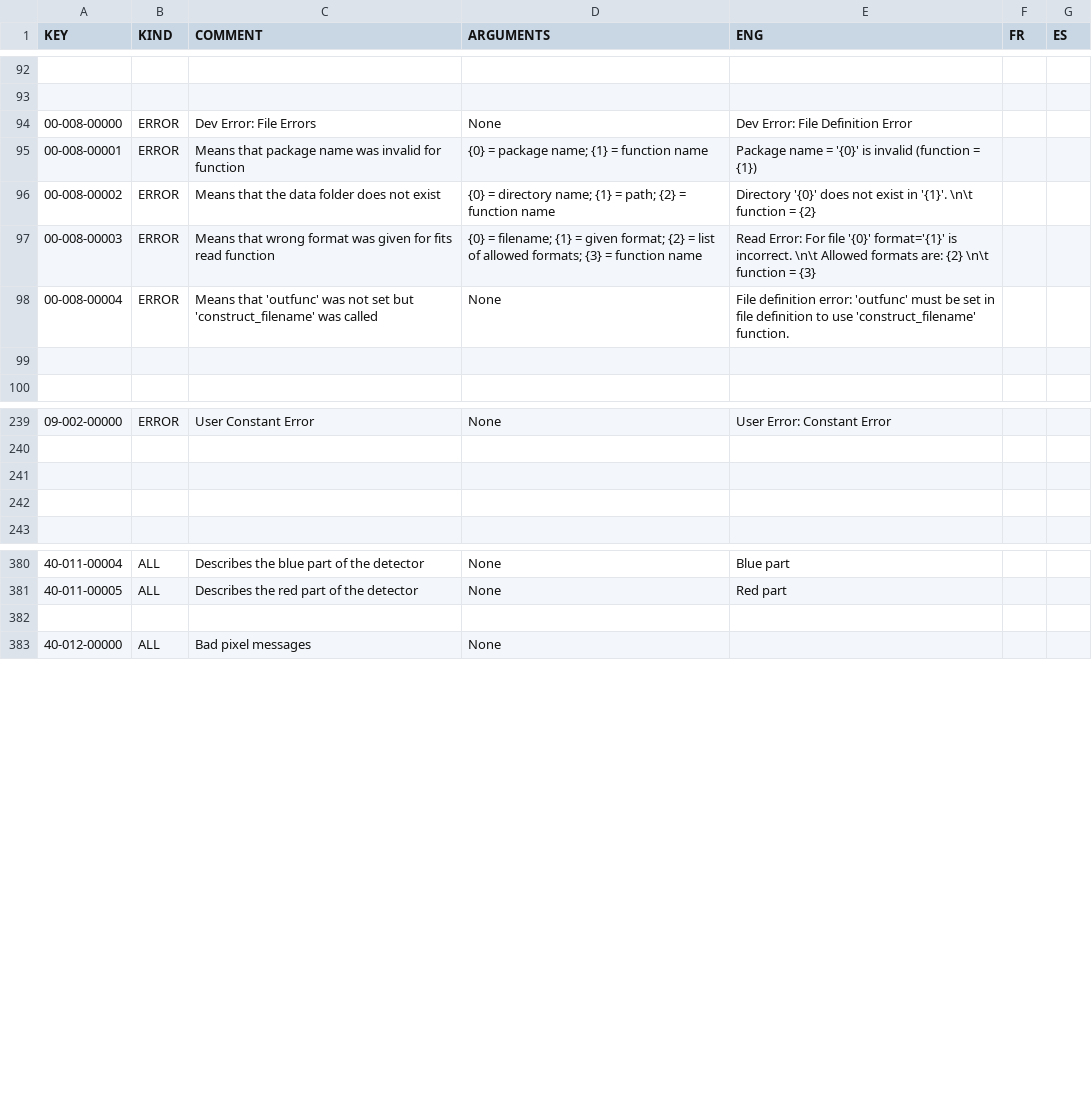
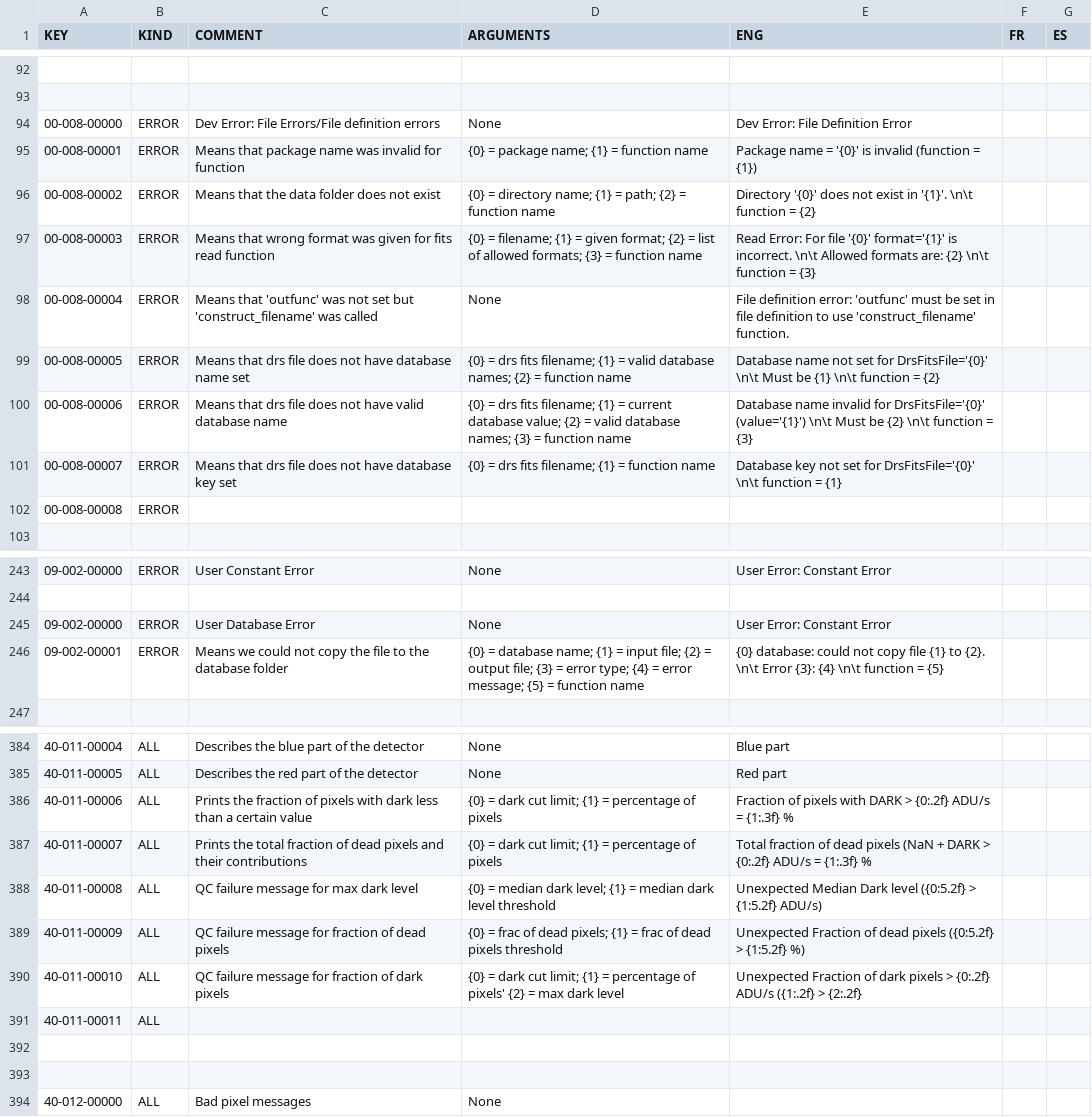
Before and after one commit to njcuk9999/apero-drs, a CSV file: INTROOT2/drsmodule/locale/databases/error.csv, drawn as a sheet; only a part is shown, gaps mark what is left out; the diff covers the shown part only.

Commit message:
update language database

```diff
--- a/INTROOT2/drsmodule/locale/databases/error.csv
+++ b/INTROOT2/drsmodule/locale/databases/error.csv
@@ -93,3 +93,3 @@
 "","","","","","",""
-"00-008-00000","ERROR","Dev Error: File Errors","None","Dev Error: File Definition Error","",""
+"00-008-00000","ERROR","Dev Error: File Errors/File definition errors","None","Dev Error: File Definition Error","",""
 "00-008-00001","ERROR","Means that package name was invalid for function","{0} = package name; {1} = function name","Package name = '{0}' is invalid (function = {1})","",""
@@ -98,3 +98,6 @@
 "00-008-00004","ERROR","Means that 'outfunc' was not set but 'construct_filename' was called","None","File definition error: 'outfunc' must be set in file definition to use 'construct_filename' function.","",""
-"","","","","","",""
+"00-008-00005","ERROR","Means that drs file does not have database name set","{0} = drs fits filename; {1} = valid database names; {2} = function name","Database name not set for DrsFitsFile='{0}'  \n\t Must be {1} \n\t function = {2}","",""
+"00-008-00006","ERROR","Means that drs file does not have valid database name","{0} = drs fits filename; {1} = current database value; {2} = valid database names; {3} = function name","Database name invalid for DrsFitsFile='{0}' (value='{1}') \n\t Must be {2} \n\t function = {3}","",""
+"00-008-00007","ERROR","Means that drs file does not have database key set","{0} = drs fits filename; {1} = function name","Database key not set for DrsFitsFile='{0}'  \n\t function = {1}","",""
+"00-008-00008","ERROR","","","","",""
 "","","","","","",""
@@ -240,4 +244,4 @@
 "","","","","","",""
-"","","","","","",""
-"","","","","","",""
+"09-002-00000","ERROR","User Database Error","None","User Error: Constant Error","",""
+"09-002-00001","ERROR","Means we could not copy the file to the database folder","{0} = database name; {1} = input file; {2} = output file; {3} = error type; {4} = error message; {5} = function name","{0} database: could not copy file {1} to {2}. \n\t Error {3}: {4} \n\t function = {5}","",""
 "","","","","","",""
@@ -381,2 +385,9 @@
 "40-011-00005","ALL","Describes the red part of the detector","None","Red part","",""
+"40-011-00006","ALL","Prints the fraction of pixels with dark less than a certain value","{0} = dark cut limit; {1} = percentage of pixels","Fraction of pixels with DARK > {0:.2f} ADU/s = {1:.3f} %","",""
+"40-011-00007","ALL","Prints the total fraction of dead pixels and their contributions","{0} = dark cut limit; {1} = percentage of pixels","Total fraction of dead pixels (NaN + DARK > {0:.2f} ADU/s = {1:.3f} %","",""
+"40-011-00008","ALL","QC failure message for max dark level","{0} = median dark level; {1} = median dark level threshold","Unexpected Median Dark level  ({0:5.2f} > {1:5.2f} ADU/s)","",""
+"40-011-00009","ALL","QC failure message for fraction of dead pixels","{0} = frac of dead pixels; {1} = frac of dead pixels threshold","Unexpected Fraction of dead pixels ({0:5.2f} > {1:5.2f} %)","",""
+"40-011-00010","ALL","QC failure message for fraction of dark pixels","{0} = dark cut limit; {1} = percentage of pixels' {2} = max dark level","Unexpected Fraction of dark pixels > {0:.2f} ADU/s ({1:.2f} > {2:.2f}","",""
+"40-011-00011","ALL","","","","",""
+"","","","","","",""
 "","","","","","",""
```
Also changed, not shown: 1 added row and 5 edited cells elsewhere in this file, 2 other files.
